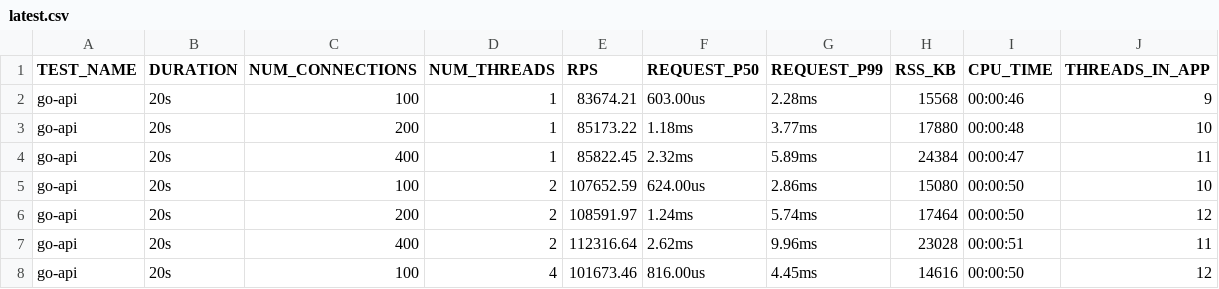
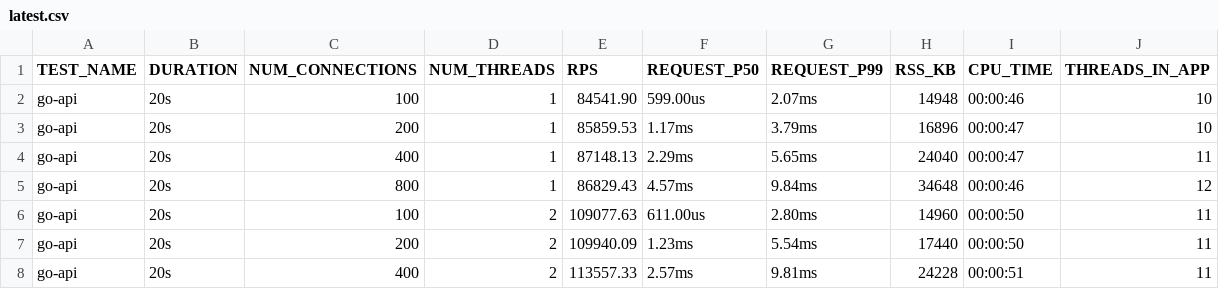
Before and after one commit to aaronriekenberg/api-benchmark, a CSV file: results/latest.csv, drawn as a sheet; only a part is shown; the diff covers the shown part only.

Commit message:
results from github actions autocommit

```diff
--- a/results/latest.csv
+++ b/results/latest.csv
@@ -1,8 +1,8 @@
 TEST_NAME,DURATION,NUM_CONNECTIONS,NUM_THREADS,RPS,REQUEST_P50,REQUEST_P99,RSS_KB,CPU_TIME,THREADS_IN_APP
-go-api,20s,100,1,83674.21,603.00us,2.28ms,15568,00:00:46,9
-go-api,20s,200,1,85173.22,1.18ms,3.77ms,17880,00:00:48,10
-go-api,20s,400,1,85822.45,2.32ms,5.89ms,24384,00:00:47,11
-go-api,20s,100,2,107652.59,624.00us,2.86ms,15080,00:00:50,10
-go-api,20s,200,2,108591.97,1.24ms,5.74ms,17464,00:00:50,12
-go-api,20s,400,2,112316.64,2.62ms,9.96ms,23028,00:00:51,11
-go-api,20s,100,4,101673.46,816.00us,4.45ms,14616,00:00:50,12
+go-api,20s,100,1,84541.90,599.00us,2.07ms,14948,00:00:46,10
+go-api,20s,200,1,85859.53,1.17ms,3.79ms,16896,00:00:47,10
+go-api,20s,400,1,87148.13,2.29ms,5.65ms,24040,00:00:47,11
+go-api,20s,800,1,86829.43,4.57ms,9.84ms,34648,00:00:46,12
+go-api,20s,100,2,109077.63,611.00us,2.80ms,14960,00:00:50,11
+go-api,20s,200,2,109940.09,1.23ms,5.54ms,17440,00:00:50,11
+go-api,20s,400,2,113557.33,2.57ms,9.81ms,24228,00:00:51,11
```
Also changed, not shown: 1 added row, 9 removed rows and 37 edited cells elsewhere in this file.
